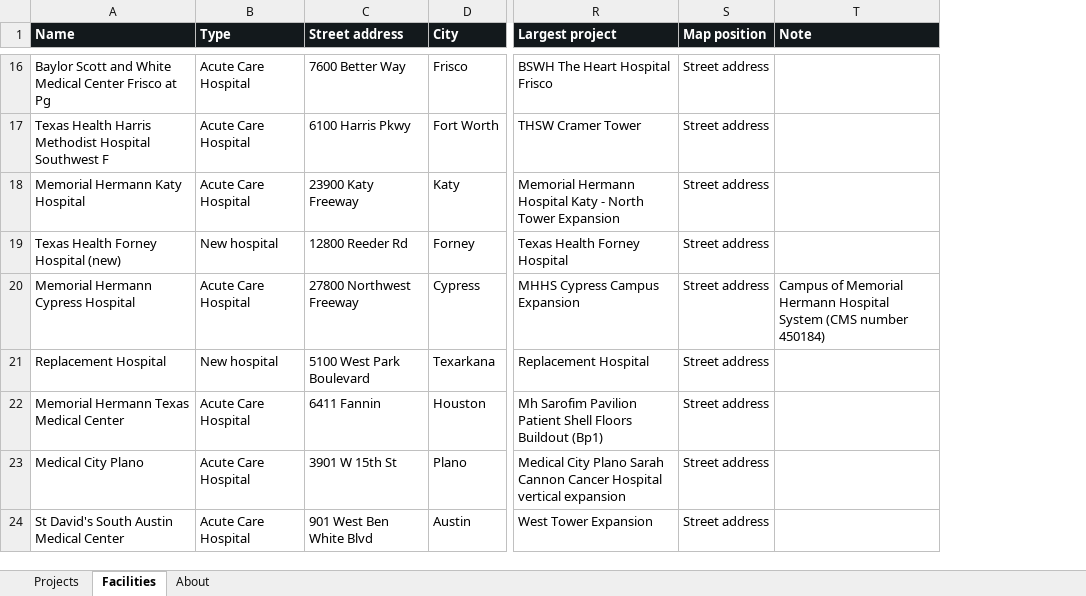
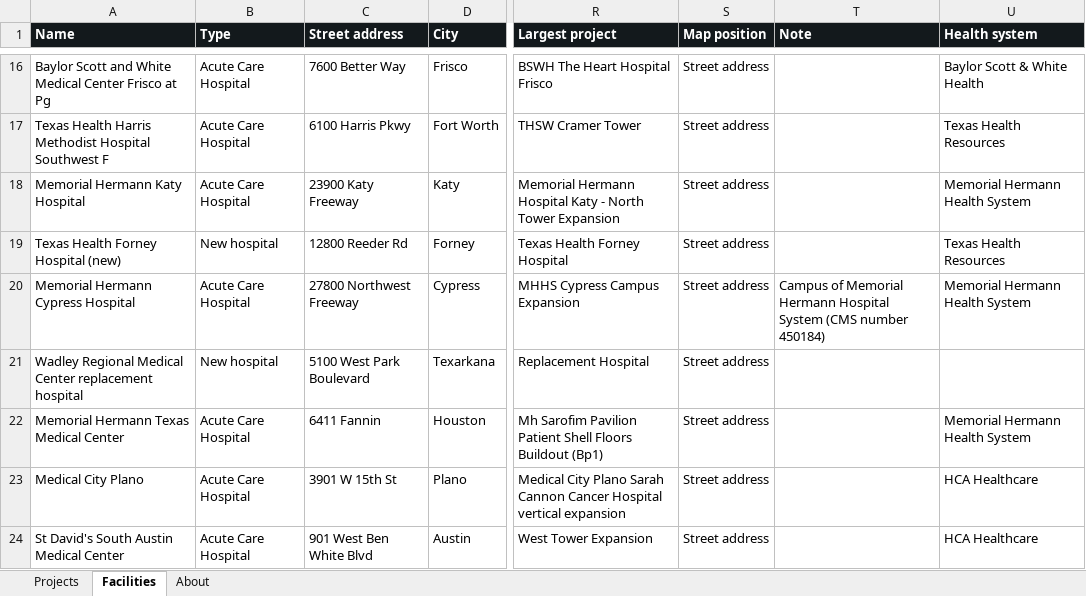
Before and after one commit to Kes30033/Texas-Healthcare-Map, an Excel workbook: data/Texas_Hospital_Construction.xlsx, sheet Facilities, drawn as a sheet; only a part is shown, gaps mark what is left out; values as stored, in another font and other column widths than the file's, no borders; the diff covers the shown part only; the diff names each change by its address in the sheet, - before the commit and + after, or states it on an @@ line.

```diff
--- a/data/Texas_Hospital_Construction.xlsx (sheet Facilities)
+++ b/data/Texas_Hospital_Construction.xlsx (sheet Facilities)
+column U (Health system), rows 16-24: Baylor Scott & White Health | Texas Health Resources | Memorial Hermann Health System | Texas Health Resources | Memorial Hermann Health System |  | Memorial Hermann Health System | HCA Healthcare | HCA Healthcare
-A21 (Name): Replacement Hospital
+A21 (Name): Wadley Regional Medical Center replacement hospital
```
Also changed, not shown: 2 added rows and 2 removed rows elsewhere in this sheet, sheet Projects, 9 other files.
